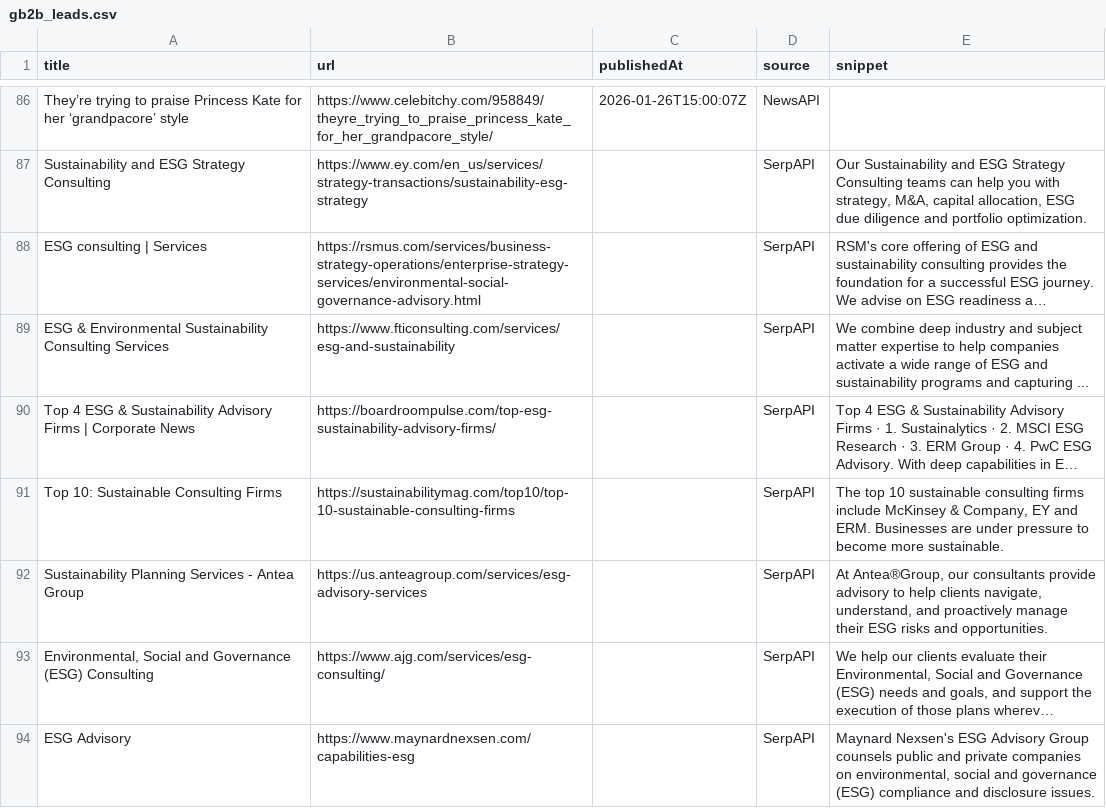
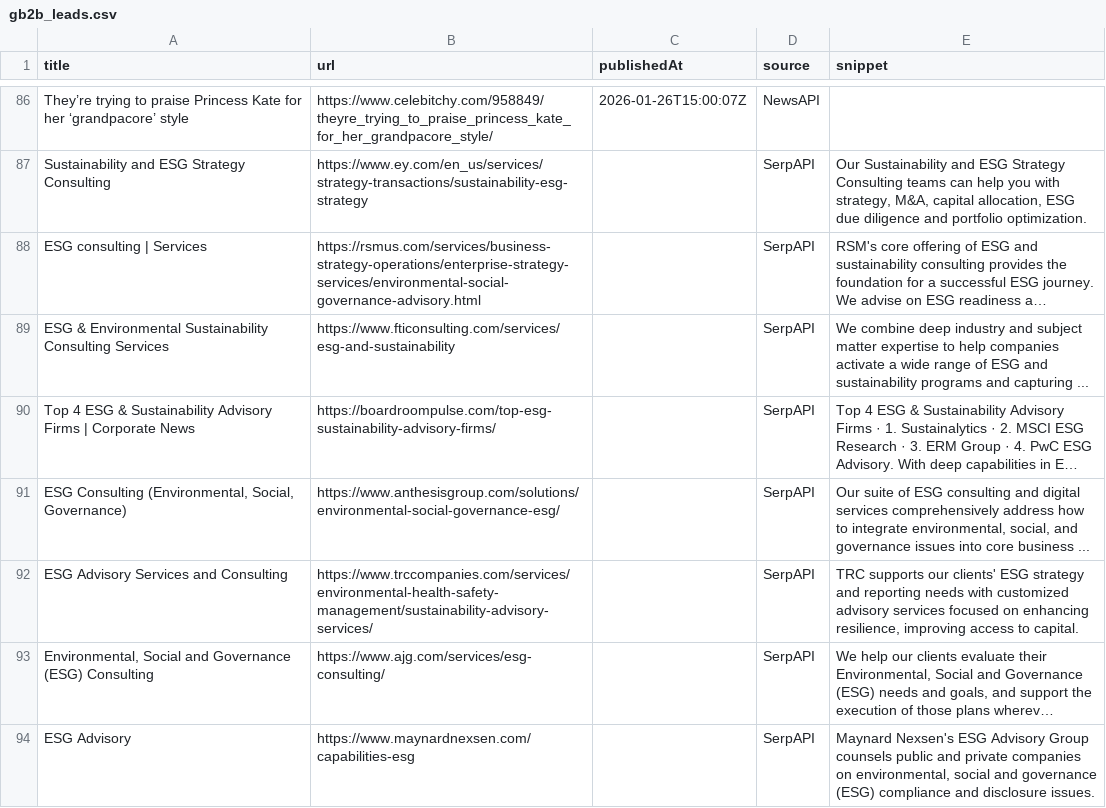
Before and after one commit to media-stack/gb2b-lead-finder, a CSV file: gb2b_leads.csv, drawn as a sheet; only a part is shown, gaps mark what is left out; long unchanged cells end in …; removed rows and columns are numbered as before the commit, all else as after; the diff covers the shown part only; the diff names each change by its address in the sheet, - before the commit and + after, or states it on an @@ line.

```diff
--- a/gb2b_leads.csv
+++ b/gb2b_leads.csv
-row 91: Top 10: Sustainable Consulting Firms | https://sustainabilitymag.com/top10/top-10-sustainable-consulting-firms |  | SerpAPI | The top 10 sustainable consulting firms include McKinsey & Company, EY and ERM. Businesses are under pressure to become more sustainable.
+row 91: ESG Consulting (Environmental, Social, Governance) | https://www.anthesisgroup.com/solutions/environmental-social-governance-esg/ |  | SerpAPI | Our suite of ESG consulting and digital services comprehensively address how to integrate environmental, social, and governance issues into core business ...
-A92 (title): Sustainability Planning Services - Antea Group
+A92 (title): ESG Advisory Services and Consulting
-B92 (url): https://us.anteagroup.com/services/esg-advisory-services
+B92 (url): https://www.trccompanies.com/services/environmental-health-safety-management/sustainability-advisory-services/
-E92 (snippet): At Antea®Group, our consultants provide advisory to help clients navigate, understand, and proactively manage their ESG risks and opportunities.
+E92 (snippet): TRC supports our clients' ESG strategy and reporting needs with customized advisory services focused on enhancing resilience, improving access to capital.
```
Also changed, not shown: 3 added rows, 3 removed rows, 4 moved rows and 3 edited cells elsewhere in this file.
